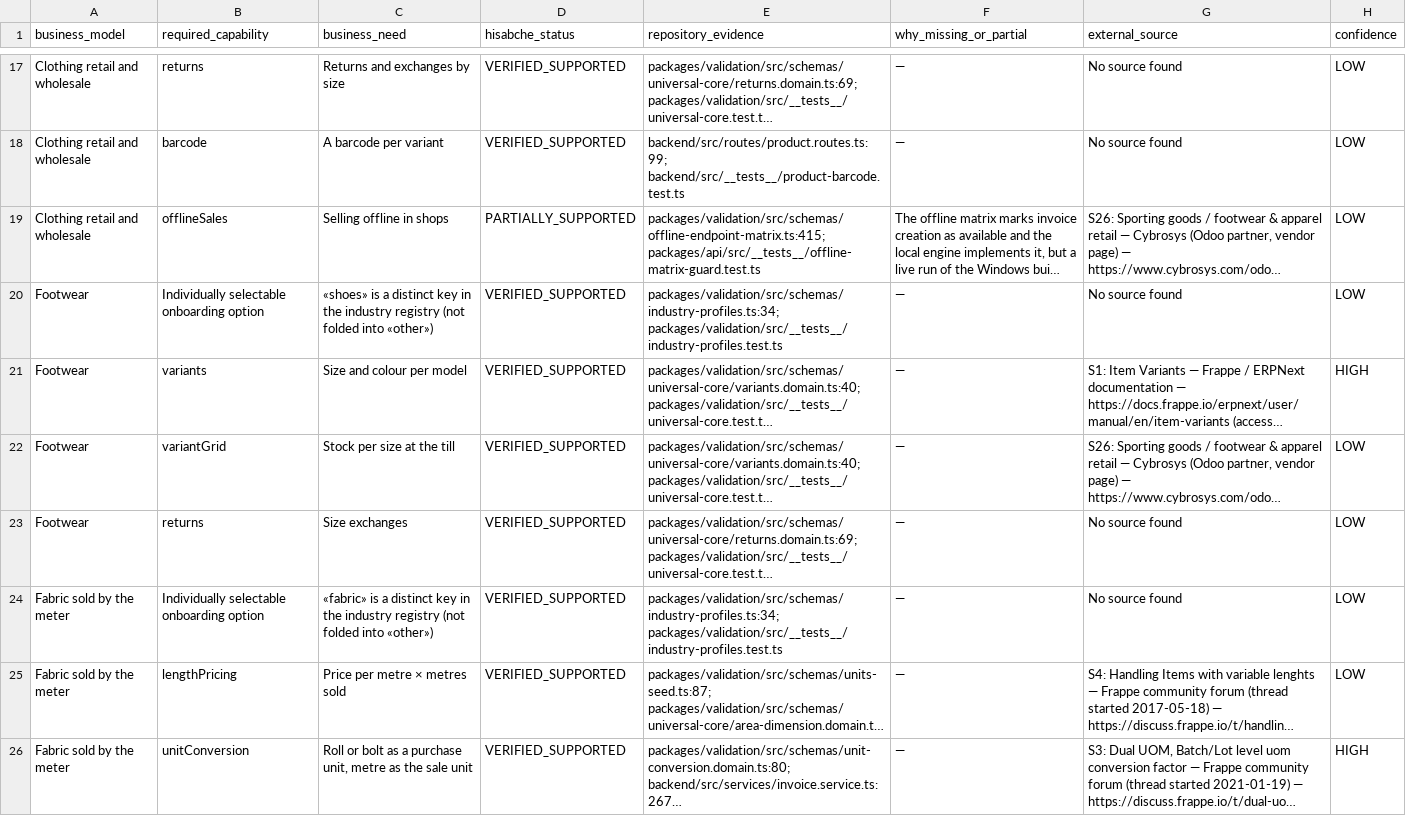
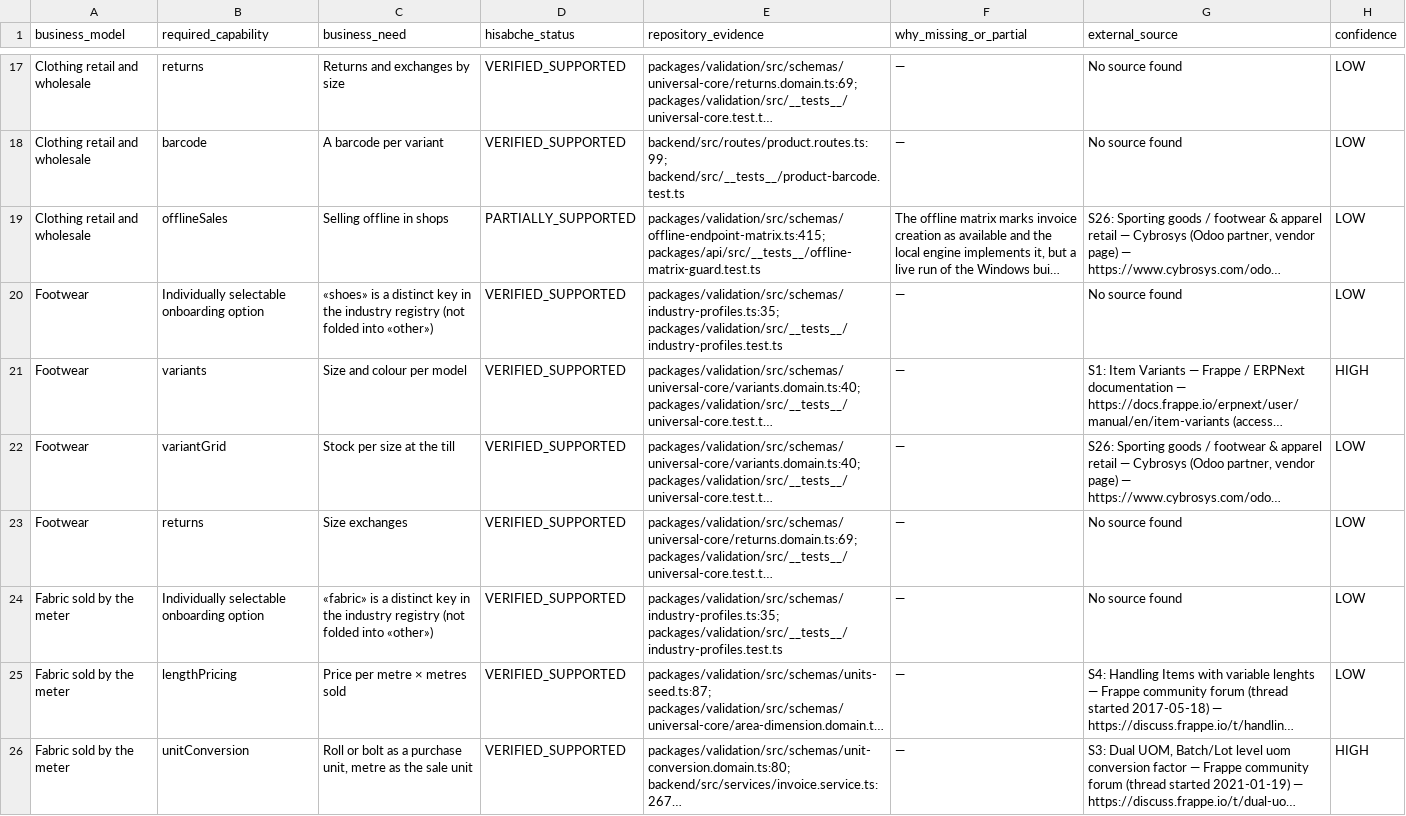
Before and after one commit to hamednourzaei/hisabche, a CSV file: docs/architecture/universal-core/INDUSTRY-COVERAGE-TABLE.csv, drawn as a sheet; only a part is shown, gaps mark what is left out; long unchanged cells end in …; the diff covers the shown part only; the diff names each change by its address in the sheet, - before the commit and + after, or states it on an @@ line.

```diff
--- a/docs/architecture/universal-core/INDUSTRY-COVERAGE-TABLE.csv
+++ b/docs/architecture/universal-core/INDUSTRY-COVERAGE-TABLE.csv
-E20 (repository_evidence): packages/validation/src/schemas/industry-profiles.ts:34; packages/validation/src/__tests__/industry-profiles.test.ts
+E20 (repository_evidence): packages/validation/src/schemas/industry-profiles.ts:35; packages/validation/src/__tests__/industry-profiles.test.ts
-E24 (repository_evidence): packages/validation/src/schemas/industry-profiles.ts:34; packages/validation/src/__tests__/industry-profiles.test.ts
+E24 (repository_evidence): packages/validation/src/schemas/industry-profiles.ts:35; packages/validation/src/__tests__/industry-profiles.test.ts
```
Also changed, not shown: 23 edited cells elsewhere in this file, 53 other files.
